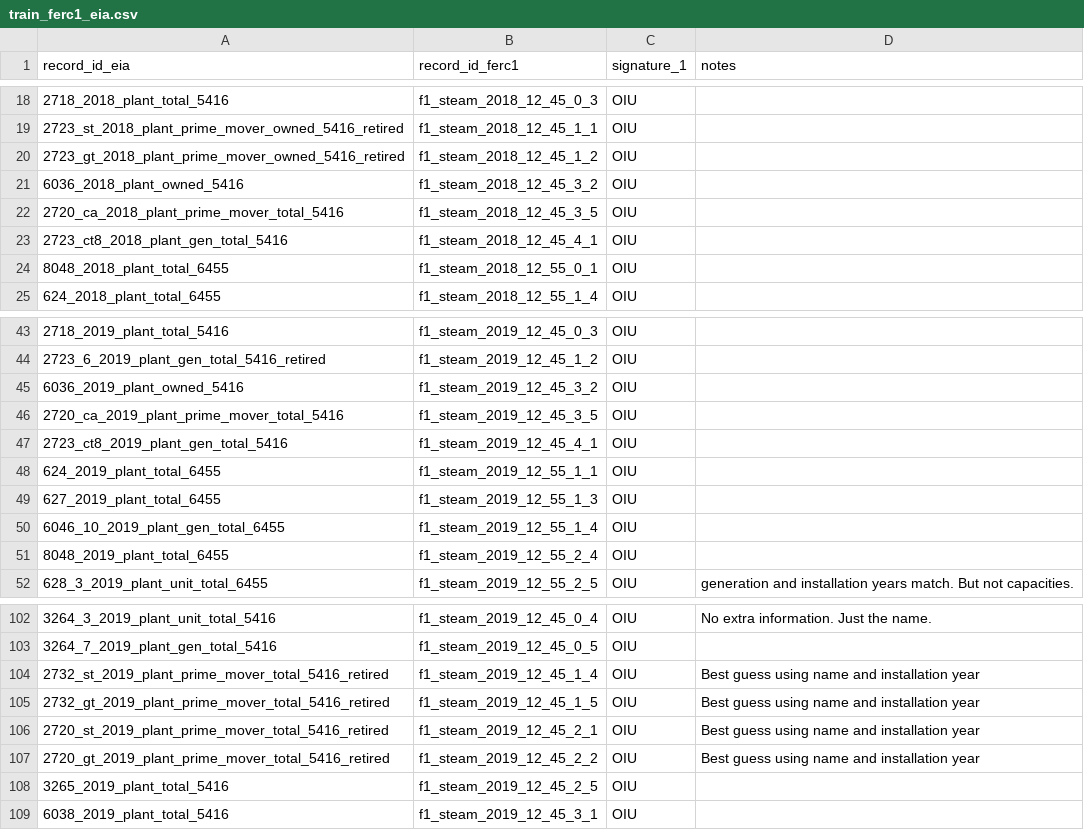
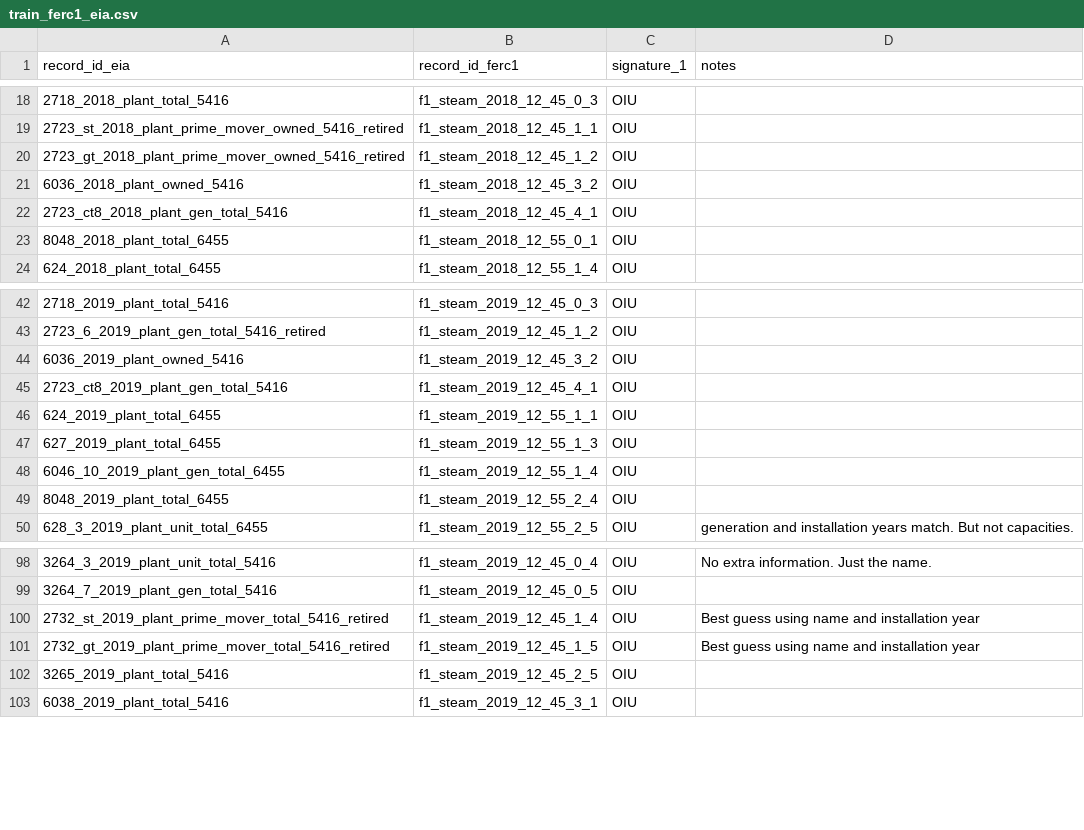
Before and after one commit to catalyst-cooperative/rmi-ferc1-eia, a CSV file: inputs/train_ferc1_eia.csv, drawn as a sheet; only a part is shown, gaps mark what is left out; the diff covers the shown part only.

```diff
--- a/inputs/train_ferc1_eia.csv
+++ b/inputs/train_ferc1_eia.csv
@@ -21,3 +21,2 @@ record_id_eia,record_id_ferc1,signature_1,notes
 6036_2018_plant_owned_5416,f1_steam_2018_12_45_3_2,OIU,
-2720_ca_2018_plant_prime_mover_total_5416,f1_steam_2018_12_45_3_5,OIU,
 2723_ct8_2018_plant_gen_total_5416,f1_steam_2018_12_45_4_1,OIU,
@@ -45,3 +44,2 @@ record_id_eia,record_id_ferc1,signature_1,notes
 6036_2019_plant_owned_5416,f1_steam_2019_12_45_3_2,OIU,
-2720_ca_2019_plant_prime_mover_total_5416,f1_steam_2019_12_45_3_5,OIU,
 2723_ct8_2019_plant_gen_total_5416,f1_steam_2019_12_45_4_1,OIU,
@@ -105,4 +101,2 @@ record_id_eia,record_id_ferc1,signature_1,notes
 2732_gt_2019_plant_prime_mover_total_5416_retired,f1_steam_2019_12_45_1_5,OIU,Best guess using name and installation year
-2720_st_2019_plant_prime_mover_total_5416_retired,f1_steam_2019_12_45_2_1,OIU,Best guess using name and installation year
-2720_gt_2019_plant_prime_mover_total_5416_retired,f1_steam_2019_12_45_2_2,OIU,Best guess using name and installation year
 3265_2019_plant_total_5416,f1_steam_2019_12_45_2_5,OIU,
```
Also changed, not shown: 18 added rows, 2 removed rows and 1 edited cell elsewhere in this file.
